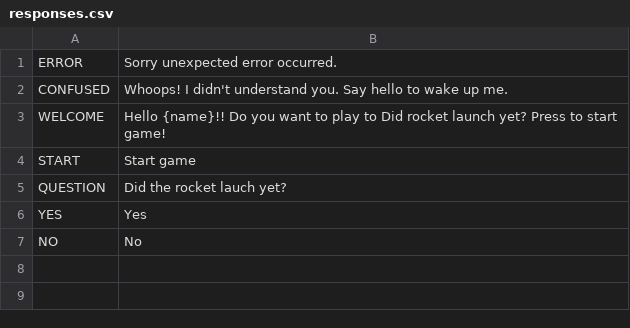
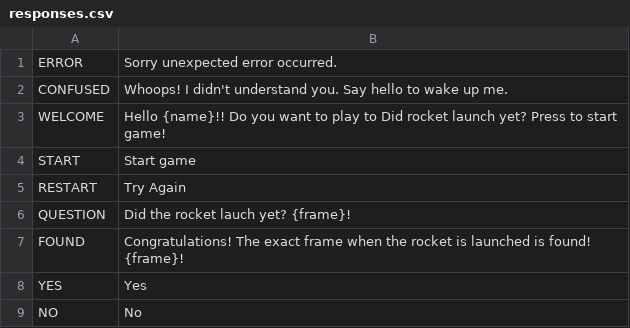
Before and after one commit to jfhuete/did_rocket_lauch_yet, a CSV file: i18n/en/responses.csv, drawn as a sheet.

```diff
--- a/i18n/en/responses.csv
+++ b/i18n/en/responses.csv
@@ -4,3 +4,5 @@ WELCOME,Hello  {name}!! Do you want to play to Did rocket launch yet? Press to s
 START,Start game
-QUESTION, Did the rocket lauch yet?
+RESTART,Try Again
+QUESTION, Did the rocket lauch yet? {frame}!
+FOUND, Congratulations! The exact frame when the rocket is launched is found! {frame}!
 YES,Yes
```
Also changed, not shown: 1 other file.
